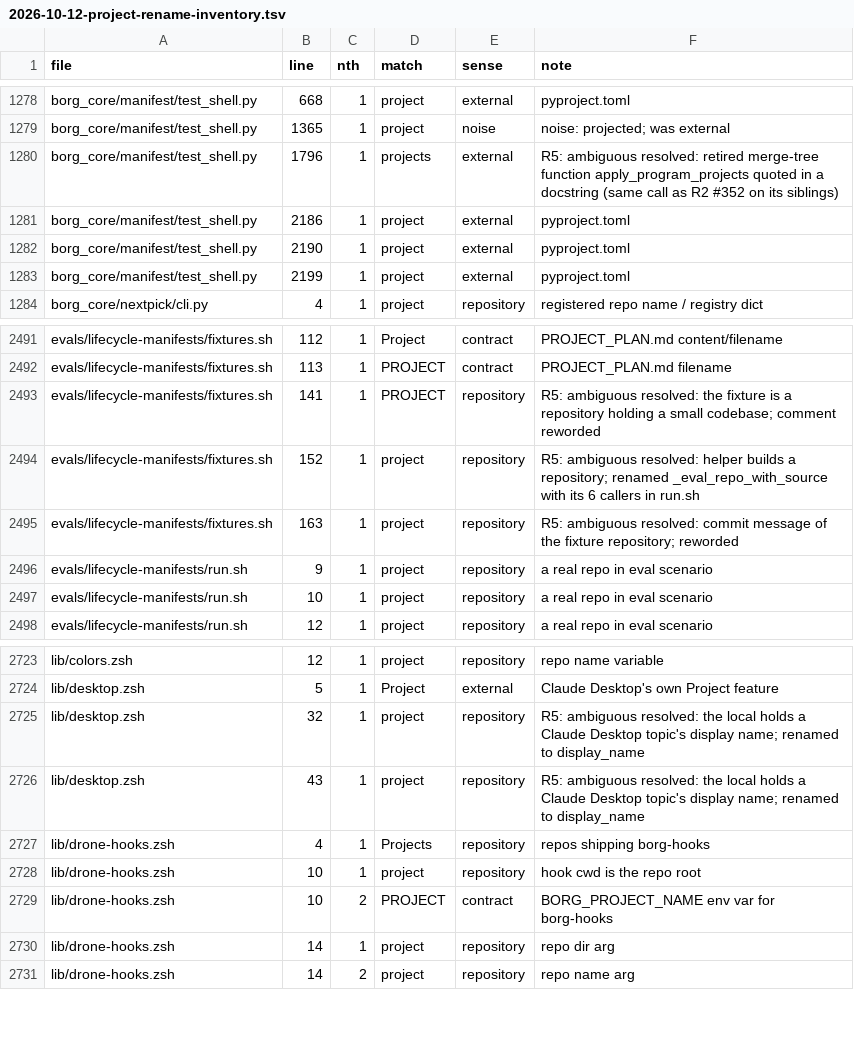
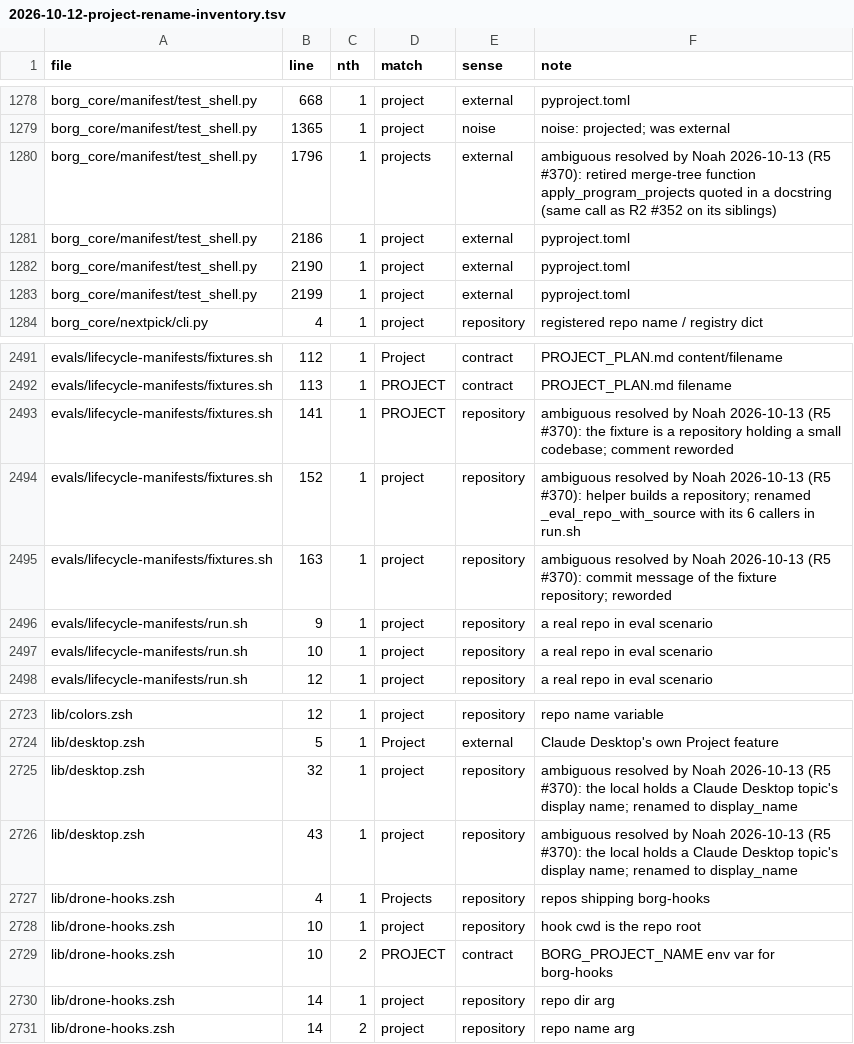
Before and after one commit to noah-goodrich/borg-collective, a TSV file: docs/plans/directives/assets/2026-10-12-project-rename-inventory.tsv, drawn as a sheet; only a part is shown, gaps mark what is left out.

```diff
--- a/docs/plans/directives/assets/2026-10-12-project-rename-inventory.tsv
+++ b/docs/plans/directives/assets/2026-10-12-project-rename-inventory.tsv
@@ -1279,3 +1279,3 @@ borg_core/manifest/test_shell.py	668	1	project	external	pyproject.toml
 borg_core/manifest/test_shell.py	1365	1	project	noise	noise: projected; was external
-borg_core/manifest/test_shell.py	1796	1	projects	external	R5: ambiguous resolved: retired merge-tree function apply_program_projects quoted in a docstring (same call as R2 #352 on its siblings)
+borg_core/manifest/test_shell.py	1796	1	projects	external	ambiguous resolved by Noah 2026-10-13 (R5 #370): retired merge-tree function apply_program_projects quoted in a docstring (same call as R2 #352 on its siblings)
 borg_core/manifest/test_shell.py	2186	1	project	external	pyproject.toml
@@ -2492,5 +2492,5 @@ evals/lifecycle-manifests/fixtures.sh	112	1	Project	contract	PROJECT_PLAN.md con
 evals/lifecycle-manifests/fixtures.sh	113	1	PROJECT	contract	PROJECT_PLAN.md filename
-evals/lifecycle-manifests/fixtures.sh	141	1	PROJECT	repository	R5: ambiguous resolved: the fixture is a repository holding a small codebase; comment reworded
-evals/lifecycle-manifests/fixtures.sh	152	1	project	repository	R5: ambiguous resolved: helper builds a repository; renamed _eval_repo_with_source with its 6 callers in run.sh
-evals/lifecycle-manifests/fixtures.sh	163	1	project	repository	R5: ambiguous resolved: commit message of the fixture repository; reworded
+evals/lifecycle-manifests/fixtures.sh	141	1	PROJECT	repository	ambiguous resolved by Noah 2026-10-13 (R5 #370): the fixture is a repository holding a small codebase; comment reworded
+evals/lifecycle-manifests/fixtures.sh	152	1	project	repository	ambiguous resolved by Noah 2026-10-13 (R5 #370): helper builds a repository; renamed _eval_repo_with_source with its 6 callers in run.sh
+evals/lifecycle-manifests/fixtures.sh	163	1	project	repository	ambiguous resolved by Noah 2026-10-13 (R5 #370): commit message of the fixture repository; reworded
 evals/lifecycle-manifests/run.sh	9	1	project	repository	a real repo in eval scenario
@@ -2724,4 +2724,4 @@ lib/colors.zsh	12	1	project	repository	repo name variable
 lib/desktop.zsh	5	1	Project	external	Claude Desktop's own Project feature
-lib/desktop.zsh	32	1	project	repository	R5: ambiguous resolved: the local holds a Claude Desktop topic's display name; renamed to display_name
-lib/desktop.zsh	43	1	project	repository	R5: ambiguous resolved: the local holds a Claude Desktop topic's display name; renamed to display_name
+lib/desktop.zsh	32	1	project	repository	ambiguous resolved by Noah 2026-10-13 (R5 #370): the local holds a Claude Desktop topic's display name; renamed to display_name
+lib/desktop.zsh	43	1	project	repository	ambiguous resolved by Noah 2026-10-13 (R5 #370): the local holds a Claude Desktop topic's display name; renamed to display_name
 lib/drone-hooks.zsh	4	1	Projects	repository	repos shipping borg-hooks
```
Also changed, not shown: 2 other files.
